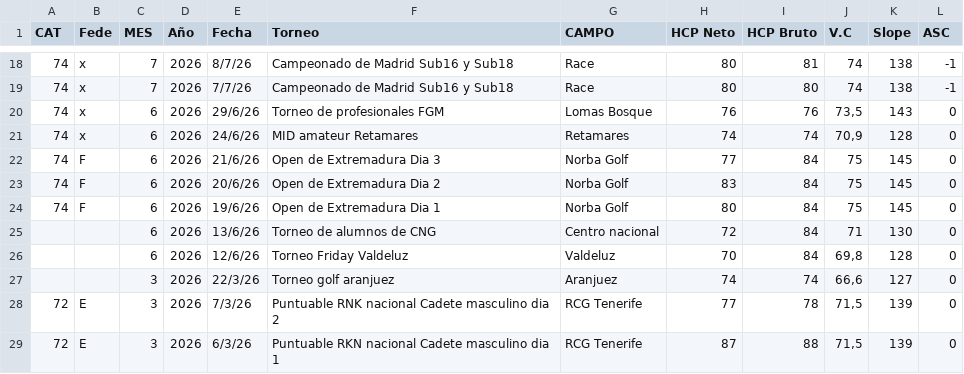
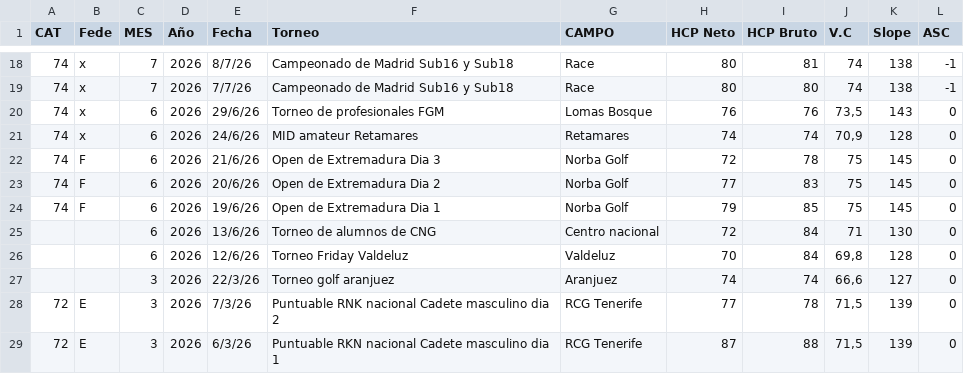
Before and after one commit to josellavador/Hcp, a CSV file: vueltas.csv, drawn as a sheet; only a part is shown, gaps mark what is left out.

Commit message:
Actualizar vueltas 2026-11-15 21:15

```diff
--- a/vueltas.csv
+++ b/vueltas.csv
@@ -21,5 +21,5 @@
 74,x,6,2026,24/6/26,MID amateur Retamares,Retamares,74,74,"70,9",128,0
-74,F,6,2026,21/6/26,Open de Extremadura Dia 3,Norba Golf,77,84,75,145,0
-74,F,6,2026,20/6/26,Open de Extremadura Dia 2,Norba Golf,83,84,75,145,0
-74,F,6,2026,19/6/26,Open de Extremadura Dia 1,Norba Golf,80,84,75,145,0
+74,F,6,2026,21/6/26,Open de Extremadura Dia 3,Norba Golf,72,78,75,145,0
+74,F,6,2026,20/6/26,Open de Extremadura Dia 2,Norba Golf,77,83,75,145,0
+74,F,6,2026,19/6/26,Open de Extremadura Dia 1,Norba Golf,79,85,75,145,0
 ,,6,2026,13/6/26,Torneo de alumnos de CNG,Centro nacional,72,84,71,130,0
```
